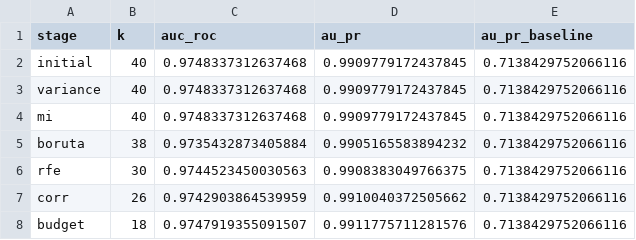
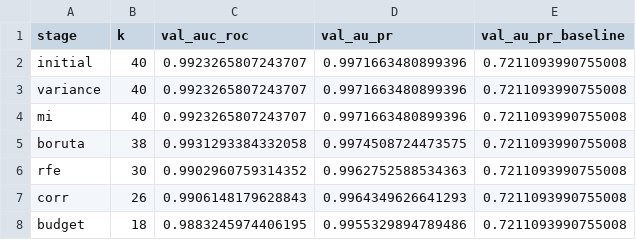
Before and after one commit to hanan2001/malicious-package-detection, a CSV file: RESULTS/cumulative_stage_curve.csv, drawn as a sheet.

```diff
--- a/RESULTS/cumulative_stage_curve.csv
+++ b/RESULTS/cumulative_stage_curve.csv
@@ -1,8 +1,8 @@
-stage,k,auc_roc,au_pr,au_pr_baseline
-initial,40,0.9748337312637468,0.9909779172437845,0.7138429752066116
-variance,40,0.9748337312637468,0.9909779172437845,0.7138429752066116
-mi,40,0.9748337312637468,0.9909779172437845,0.7138429752066116
-boruta,38,0.9735432873405884,0.9905165583894232,0.7138429752066116
-rfe,30,0.9744523450030563,0.9908383049766375,0.7138429752066116
-corr,26,0.9742903864539959,0.9910040372505662,0.7138429752066116
-budget,18,0.9747919355091507,0.9911775711281576,0.7138429752066116
+stage,k,val_auc_roc,val_au_pr,val_au_pr_baseline
+initial,40,0.9923265807243707,0.9971663480899396,0.7211093990755008
+variance,40,0.9923265807243707,0.9971663480899396,0.7211093990755008
+mi,40,0.9923265807243707,0.9971663480899396,0.7211093990755008
+boruta,38,0.9931293384332058,0.9974508724473575,0.7211093990755008
+rfe,30,0.9902960759314352,0.9962752588534363,0.7211093990755008
+corr,26,0.9906148179628843,0.9964349626641293,0.7211093990755008
+budget,18,0.9883245974406195,0.9955329894789486,0.7211093990755008
```
Also changed, not shown: FIGURES/figure04_budget_sweep_data.csv, RESULTS/evasion_curve.csv, 48 other files.
